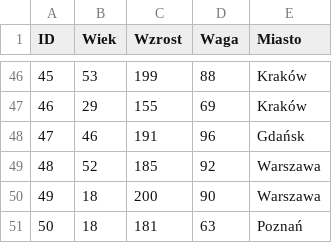
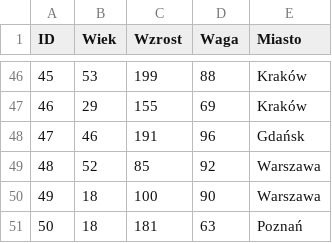
Before and after one commit to brylka/python_warszawa_16_17_12_2023, a CSV file: dane.csv, drawn as a sheet; only a part is shown, gaps mark what is left out.

```diff
--- a/dane.csv
+++ b/dane.csv
@@ -48,4 +48,4 @@ ID,Wiek,Wzrost,Waga,Miasto
 47,46,191,96,Gdańsk
-48,52,185,92,Warszawa
-49,18,200,90,Warszawa
+48,52,85,92,Warszawa
+49,18,100,90,Warszawa
 50,18,181,63,Poznań
```
Also changed, not shown: 1 other file.
